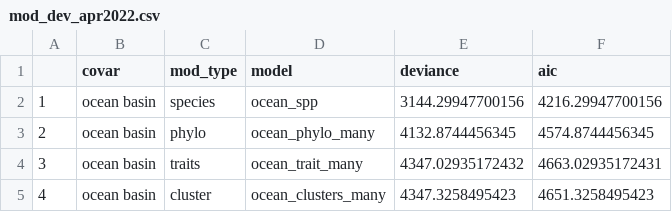
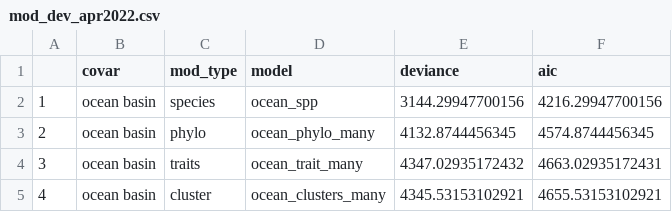
Before and after one commit to CHANGE-Lab/albacore-diet-global, a CSV file: data/output_data/mod_dev_apr2022.csv, drawn as a sheet.

```diff
--- a/data/output_data/mod_dev_apr2022.csv
+++ b/data/output_data/mod_dev_apr2022.csv
@@ -4,2 +4,2 @@
 "3","ocean basin","traits","ocean_trait_many",4347.02935172432,4663.02935172431
-"4","ocean basin","cluster","ocean_clusters_many",4347.3258495423,4651.3258495423
+"4","ocean basin","cluster","ocean_clusters_many",4345.53153102921,4655.53153102921
```
Also changed, not shown: data/output_data/alb_trait_use.csv, data/output_data/mod_dev_lasso_apr2022.csv, 29 other files.
